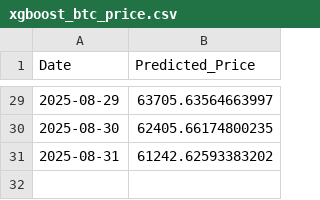
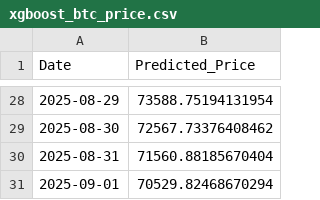
Before and after one commit to Aum107/Bitcoin-Prediction-Dashboard, a CSV file: xgboost_btc_price.csv, drawn as a sheet; only a part is shown, gaps mark what is left out; the diff covers the shown part only.

```diff
--- a/xgboost_btc_price.csv
+++ b/xgboost_btc_price.csv
@@ -29,3 +28,4 @@ Date,Predicted_Price
-2025-08-29,63705.63564663997
-2025-08-30,62405.66174800235
-2025-08-31,61242.62593383202
+2025-08-29,73588.75194131954
+2025-08-30,72567.73376408462
+2025-08-31,71560.88185670404
+2025-09-01,70529.82468670294
```
Also changed, not shown: 1 removed row and 26 edited cells elsewhere in this file, lstm_cnn_btc_price.csv.
